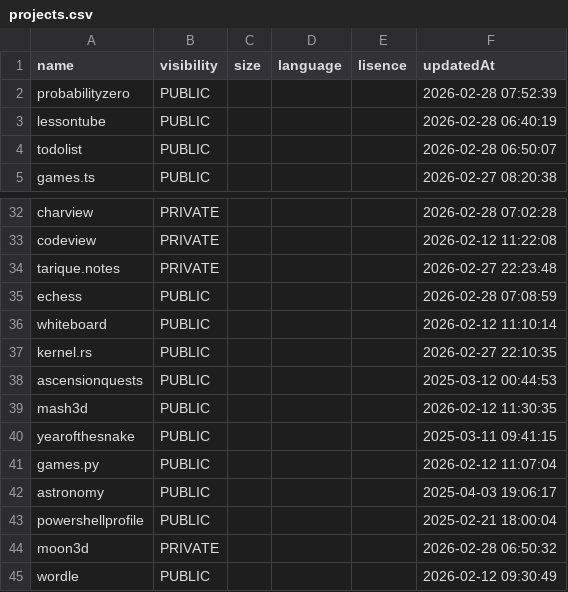
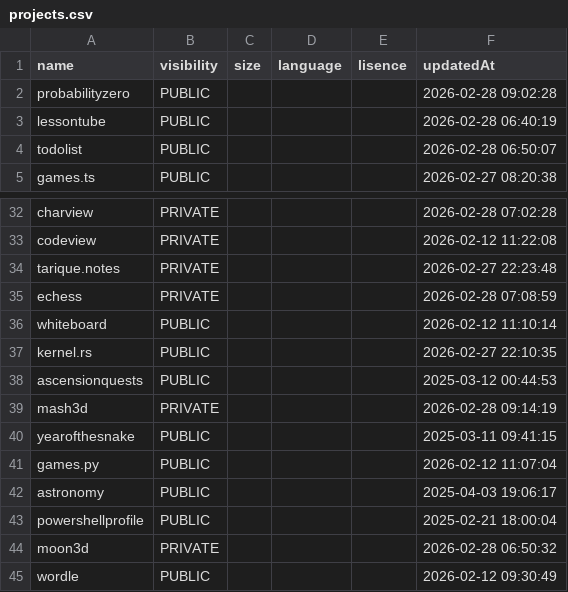
Before and after one commit to probabilityzero/probabilityzero, a CSV file: projects.csv, drawn as a sheet; only a part is shown, gaps mark what is left out.

```diff
--- a/projects.csv
+++ b/projects.csv
@@ -1,3 +1,3 @@
 "name","visibility","size","language","lisence","updatedAt"
-"probabilityzero","PUBLIC",,,,"2026-02-28 07:52:39"
+"probabilityzero","PUBLIC",,,,"2026-02-28 09:02:28"
 "lessontube","PUBLIC",,,,"2026-02-28 06:40:19"
@@ -34,3 +34,3 @@
 "tarique.notes","PRIVATE",,,,"2026-02-27 22:23:48"
-"echess","PUBLIC",,,,"2026-02-28 07:08:59"
+"echess","PRIVATE",,,,"2026-02-28 07:08:59"
 "whiteboard","PUBLIC",,,,"2026-02-12 11:10:14"
@@ -38,3 +38,3 @@
 "ascensionquests","PUBLIC",,,,"2025-03-12 00:44:53"
-"mash3d","PUBLIC",,,,"2026-02-12 11:30:35"
+"mash3d","PRIVATE",,,,"2026-02-28 09:14:19"
 "yearofthesnake","PUBLIC",,,,"2025-03-11 09:41:15"
```
Also changed, not shown: 1 other file.
